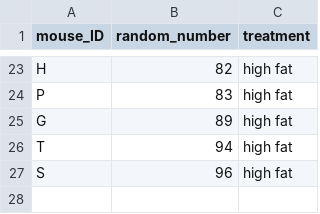
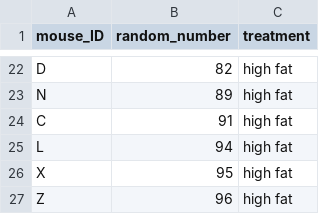
Before and after one commit to carpentries-incubator/statistical-experimental-design, a CSV file: data/random-assign.csv, drawn as a sheet; only a part is shown, gaps mark what is left out; the diff covers the shown part only.

```diff
--- a/data/random-assign.csv
+++ b/data/random-assign.csv
@@ -23,5 +22,6 @@
-"H",82,"high fat"
-"P",83,"high fat"
-"G",89,"high fat"
-"T",94,"high fat"
-"S",96,"high fat"
+"D",82,"high fat"
+"N",89,"high fat"
+"C",91,"high fat"
+"L",94,"high fat"
+"X",95,"high fat"
+"Z",96,"high fat"
```
Also changed, not shown: 14 added rows, 15 removed rows and 6 edited cells elsewhere in this file, 7 other files.
